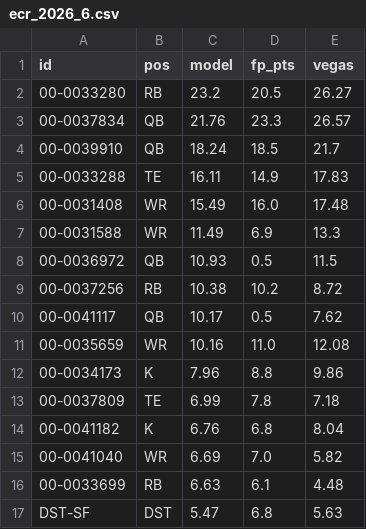
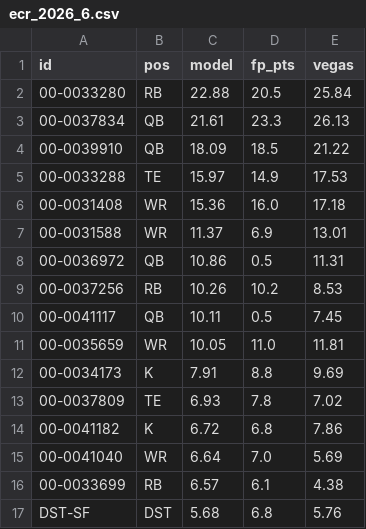
Before and after one commit to brockwilson132/startsit, a CSV file: history/ecr_2026_6.csv, drawn as a sheet; only a part is shown; the diff covers the shown part only.

```diff
--- a/history/ecr_2026_6.csv
+++ b/history/ecr_2026_6.csv
@@ -1,17 +1,17 @@
 id,pos,model,fp_pts,vegas
-00-0033280,RB,23.2,20.5,26.27
-00-0037834,QB,21.76,23.3,26.57
-00-0039910,QB,18.24,18.5,21.7
-00-0033288,TE,16.11,14.9,17.83
-00-0031408,WR,15.49,16.0,17.48
-00-0031588,WR,11.49,6.9,13.3
-00-0036972,QB,10.93,0.5,11.5
-00-0037256,RB,10.38,10.2,8.72
-00-0041117,QB,10.17,0.5,7.62
-00-0035659,WR,10.16,11.0,12.08
-00-0034173,K,7.96,8.8,9.86
-00-0037809,TE,6.99,7.8,7.18
-00-0041182,K,6.76,6.8,8.04
-00-0041040,WR,6.69,7.0,5.82
-00-0033699,RB,6.63,6.1,4.48
-DST-SF,DST,5.47,6.8,5.63
+00-0033280,RB,22.88,20.5,25.84
+00-0037834,QB,21.61,23.3,26.13
+00-0039910,QB,18.09,18.5,21.22
+00-0033288,TE,15.97,14.9,17.53
+00-0031408,WR,15.36,16.0,17.18
+00-0031588,WR,11.37,6.9,13.01
+00-0036972,QB,10.86,0.5,11.31
+00-0037256,RB,10.26,10.2,8.53
+00-0041117,QB,10.11,0.5,7.45
+00-0035659,WR,10.05,11.0,11.81
+00-0034173,K,7.91,8.8,9.69
+00-0037809,TE,6.93,7.8,7.02
+00-0041182,K,6.72,6.8,7.86
+00-0041040,WR,6.64,7.0,5.69
+00-0033699,RB,6.57,6.1,4.38
+DST-SF,DST,5.68,6.8,5.76
```
Also changed, not shown: 1 added row, 1 removed row and 24 edited cells elsewhere in this file.
